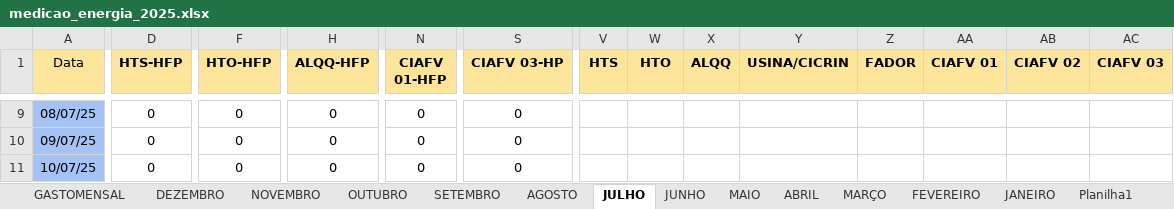
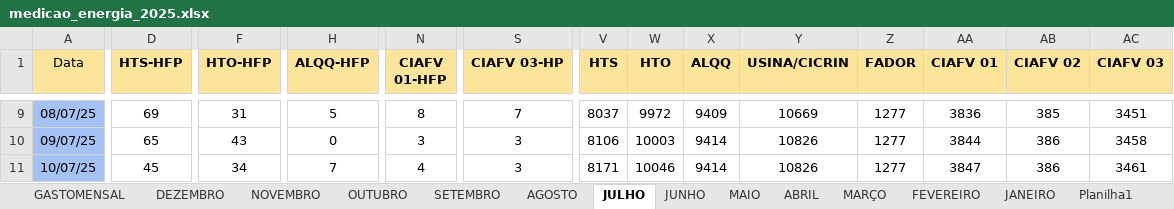
Before and after one commit to MarquezziniBL/Dashboardenergia, an Excel workbook: medicao_energia_2025.xlsx, sheet JULHO, drawn as a sheet; only a part is shown, gaps mark what is left out; values as stored, in another font and other column widths than the file's, no borders; the diff covers the shown part only; the diff names each change by its address in the sheet, - before the commit and + after, or states it on an @@ line.

```diff
--- a/medicao_energia_2025.xlsx (sheet JULHO)
+++ b/medicao_energia_2025.xlsx (sheet JULHO)
-D9 (HTS-HFP): 0
+D9 (HTS-HFP): 69
-F9 (HTO-HFP): 0
+F9 (HTO-HFP): 31
-H9 (ALQQ-HFP): 0
+H9 (ALQQ-HFP): 5
-N9 (CIAFV 01-HFP): 0
+N9 (CIAFV 01-HFP): 8
-S9 (CIAFV 03-HP): 0
+S9 (CIAFV 03-HP): 7
-V9 (HTS): (empty)
+V9 (HTS): 8037
-W9 (HTO): (empty)
+W9 (HTO): 9972
-X9 (ALQQ): (empty)
+X9 (ALQQ): 9409
-Y9 (USINA/CICRIN): (empty)
+Y9 (USINA/CICRIN): 10669
-Z9:Z11 (FADOR): (empty)
+Z9:Z11 (FADOR): 1277
-AA9 (CIAFV 01): (empty)
+AA9 (CIAFV 01): 3836
-AB9 (CIAFV 02): (empty)
+AB9 (CIAFV 02): 385
-AC9 (CIAFV 03): (empty)
+AC9 (CIAFV 03): 3451
-D10 (HTS-HFP): 0
+D10 (HTS-HFP): 65
-F10 (HTO-HFP): 0
+F10 (HTO-HFP): 43
-N10 (CIAFV 01-HFP): 0
+N10 (CIAFV 01-HFP): 3
-S10:S11 (CIAFV 03-HP): 0
+S10:S11 (CIAFV 03-HP): 3
-V10 (HTS): (empty)
+V10 (HTS): 8106
-W10 (HTO): (empty)
+W10 (HTO): 10003
-X10:X11 (ALQQ): (empty)
+X10:X11 (ALQQ): 9414
-Y10:Y11 (USINA/CICRIN): (empty)
+Y10:Y11 (USINA/CICRIN): 10826
-AA10 (CIAFV 01): (empty)
+AA10 (CIAFV 01): 3844
-AB10:AB11 (CIAFV 02): (empty)
+AB10:AB11 (CIAFV 02): 386
-AC10 (CIAFV 03): (empty)
+AC10 (CIAFV 03): 3458
-D11 (HTS-HFP): 0
+D11 (HTS-HFP): 45
-F11 (HTO-HFP): 0
+F11 (HTO-HFP): 34
-H11 (ALQQ-HFP): 0
+H11 (ALQQ-HFP): 7
-N11 (CIAFV 01-HFP): 0
+N11 (CIAFV 01-HFP): 4
-V11 (HTS): (empty)
+V11 (HTS): 8171
-W11 (HTO): (empty)
+W11 (HTO): 10046
-AA11 (CIAFV 01): (empty)
+AA11 (CIAFV 01): 3847
-AC11 (CIAFV 03): (empty)
+AC11 (CIAFV 03): 3461
```
Also changed, not shown: 83 edited cells elsewhere in this sheet, sheet JUNHO, sheet GASTOMENSAL, 1 other file.
